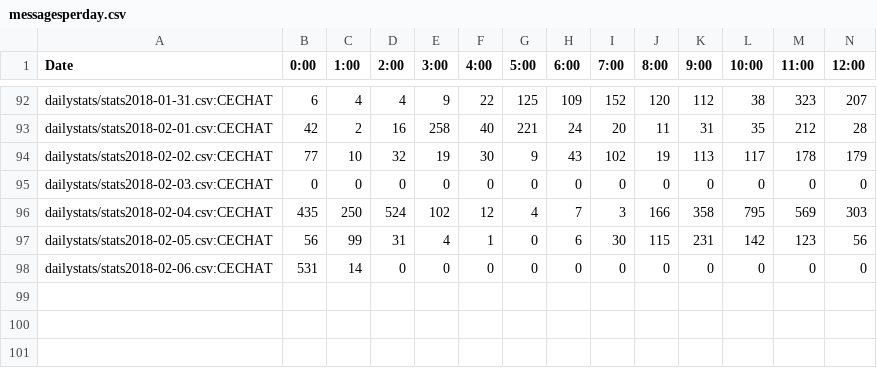
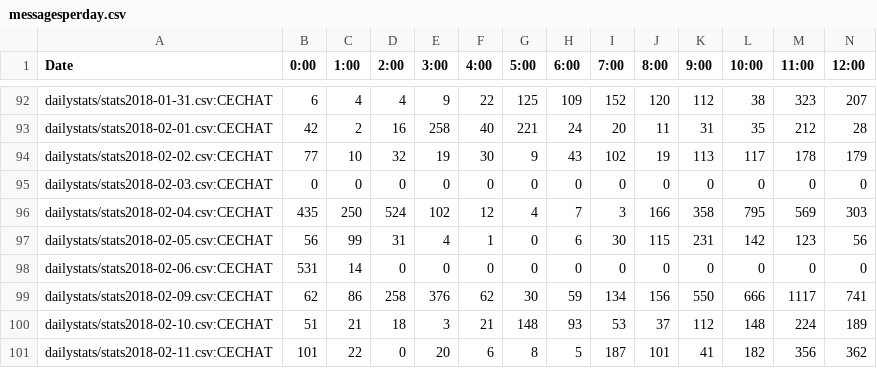
Before and after one commit to kenneththomas/ari4stats, a CSV file: alltime/messagesperday.csv, drawn as a sheet; only a part is shown, gaps mark what is left out; rows hold the shown columns only; the diff names each change by its address in the sheet, - before the commit and + after, or states it on an @@ line.

```diff
--- a/alltime/messagesperday.csv
+++ b/alltime/messagesperday.csv
+row 99: dailystats/stats2018-02-09.csv:CECHAT | 62 | 86 | 258 | 376 | 62 | 30 | 59 | 134 | 156 | 550 | 666 | 1117 | 741
+row 100: dailystats/stats2018-02-10.csv:CECHAT | 51 | 21 | 18 | 3 | 21 | 148 | 93 | 53 | 37 | 112 | 148 | 224 | 189
+row 101: dailystats/stats2018-02-11.csv:CECHAT | 101 | 22 | 0 | 20 | 6 | 8 | 5 | 187 | 101 | 41 | 182 | 356 | 362
```
Also changed, not shown: userstats/Skullface.csv, userstats/Vulgorn.csv, 43 other files.
